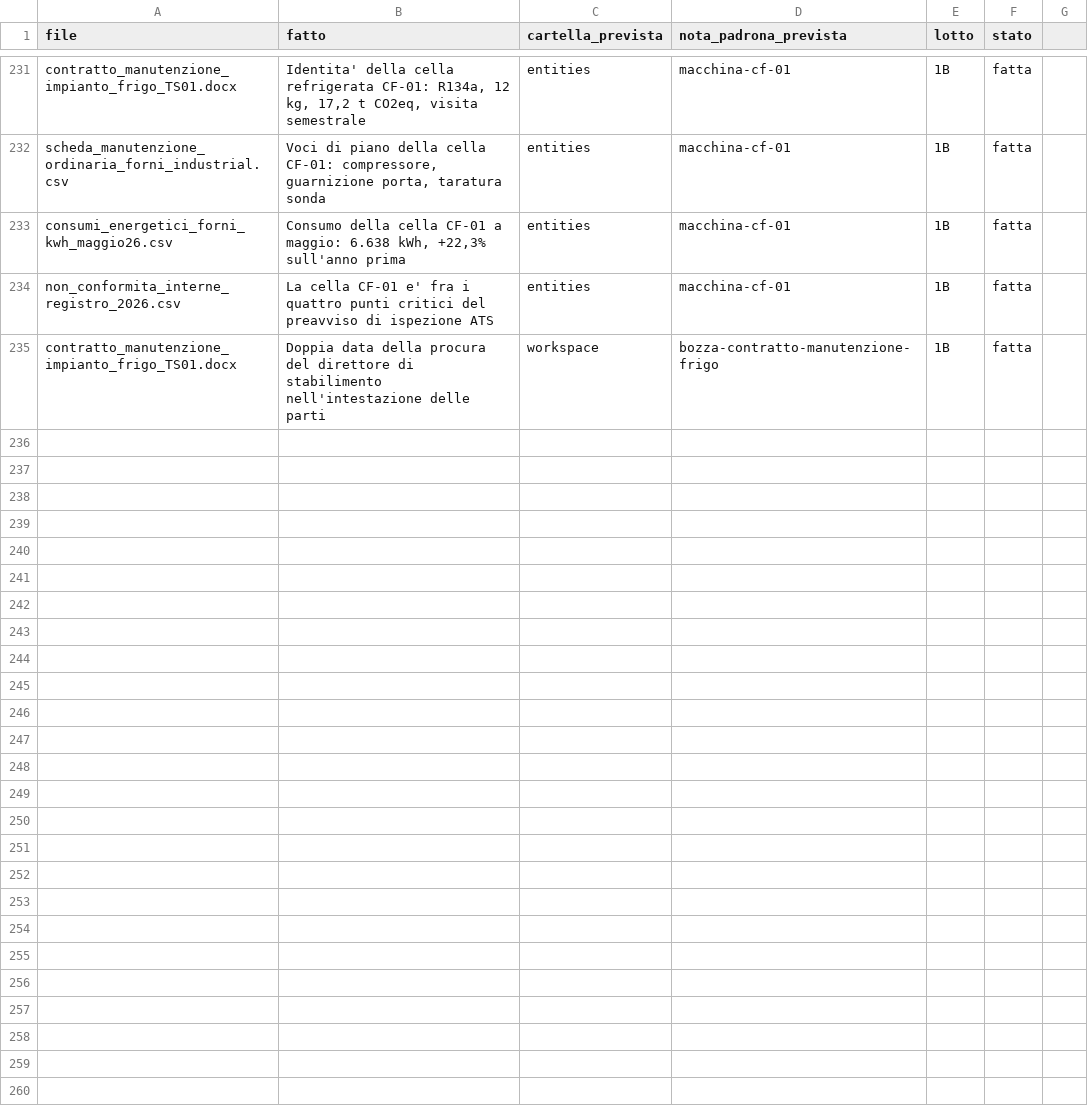
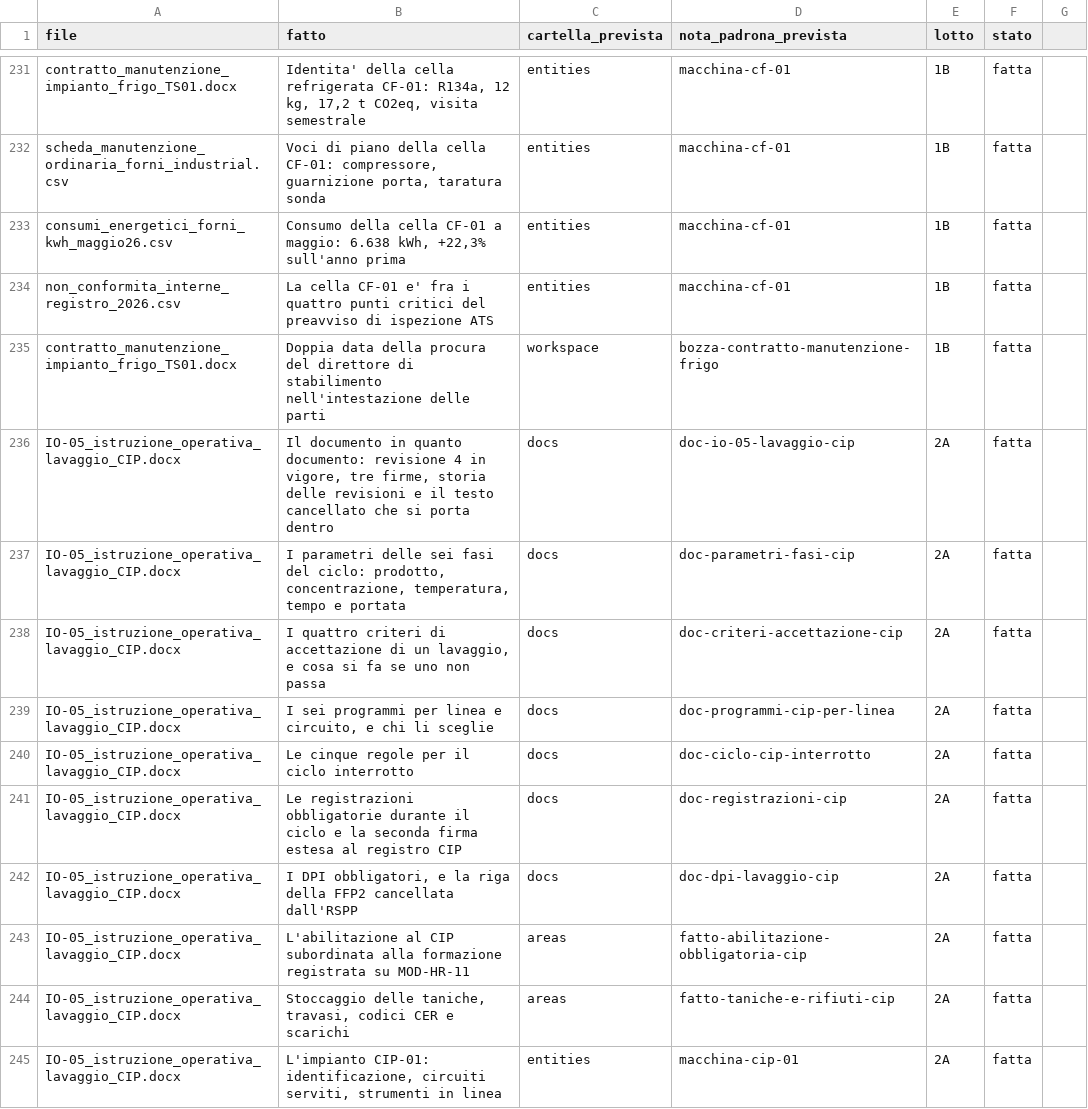
Before and after one commit to lorachristian-alt/aurora-company-brain, a CSV file: 06_operativo/matrice_corpus_v1.csv, drawn as a sheet; only a part is shown, gaps mark what is left out; the diff covers the shown part only.

```diff
--- a/06_operativo/matrice_corpus_v1.csv
+++ b/06_operativo/matrice_corpus_v1.csv
@@ -235 +235,11 @@ non_conformita_interne_registro_2026.csv;La cella CF-01 e' fra i quattro punti c
 contratto_manutenzione_impianto_frigo_TS01.docx;Doppia data della procura del direttore di stabilimento nell'intestazione delle parti;workspace;bozza-contratto-manutenzione-frigo;1B;fatta
+IO-05_istruzione_operativa_lavaggio_CIP.docx;Il documento in quanto documento: revisione 4 in vigore, tre firme, storia delle revisioni e il testo cancellato che si porta dentro;docs;doc-io-05-lavaggio-cip;2A;fatta
+IO-05_istruzione_operativa_lavaggio_CIP.docx;I parametri delle sei fasi del ciclo: prodotto, concentrazione, temperatura, tempo e portata;docs;doc-parametri-fasi-cip;2A;fatta
+IO-05_istruzione_operativa_lavaggio_CIP.docx;I quattro criteri di accettazione di un lavaggio, e cosa si fa se uno non passa;docs;doc-criteri-accettazione-cip;2A;fatta
+IO-05_istruzione_operativa_lavaggio_CIP.docx;I sei programmi per linea e circuito, e chi li sceglie;docs;doc-programmi-cip-per-linea;2A;fatta
+IO-05_istruzione_operativa_lavaggio_CIP.docx;Le cinque regole per il ciclo interrotto;docs;doc-ciclo-cip-interrotto;2A;fatta
+IO-05_istruzione_operativa_lavaggio_CIP.docx;Le registrazioni obbligatorie durante il ciclo e la seconda firma estesa al registro CIP;docs;doc-registrazioni-cip;2A;fatta
+IO-05_istruzione_operativa_lavaggio_CIP.docx;I DPI obbligatori, e la riga della FFP2 cancellata dall'RSPP;docs;doc-dpi-lavaggio-cip;2A;fatta
+IO-05_istruzione_operativa_lavaggio_CIP.docx;L'abilitazione al CIP subordinata alla formazione registrata su MOD-HR-11;areas;fatto-abilitazione-obbligatoria-cip;2A;fatta
+IO-05_istruzione_operativa_lavaggio_CIP.docx;Stoccaggio delle taniche, travasi, codici CER e scarichi;areas;fatto-taniche-e-rifiuti-cip;2A;fatta
+IO-05_istruzione_operativa_lavaggio_CIP.docx;L'impianto CIP-01: identificazione, circuiti serviti, strumenti in linea;entities;macchina-cip-01;2A;fatta
```
Also changed, not shown: 22 added rows elsewhere in this file, 33 other files.
